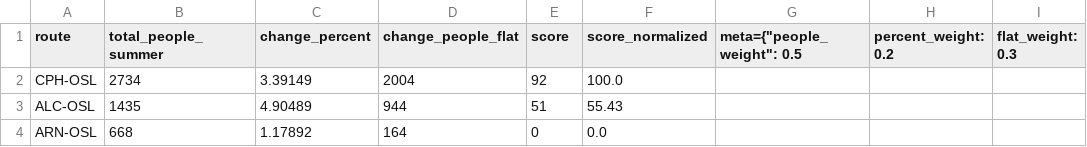
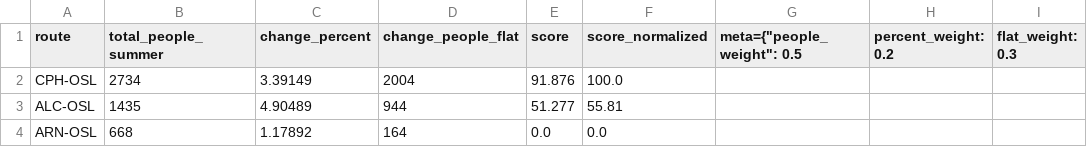
Before and after one commit to ErlingRoll/ads-avinor, a CSV file: output/scores/scores_DY_international_only.csv, drawn as a sheet; only a part is shown; the diff names each change by its address in the sheet, - before the commit and + after, or states it on an @@ line.

```diff
--- a/output/scores/scores_DY_international_only.csv
+++ b/output/scores/scores_DY_international_only.csv
-E2 (score): 92
+E2 (score): 91.876
-E3 (score): 51
+E3 (score): 51.277
-F3 (score_normalized): 55.43
+F3 (score_normalized): 55.81
-E4 (score): 0
+E4 (score): 0.0
```
Also changed, not shown: output/scores/scores_DY_domestic_only.csv, output/scores/scores_domestic_only.csv, 1 other file.
